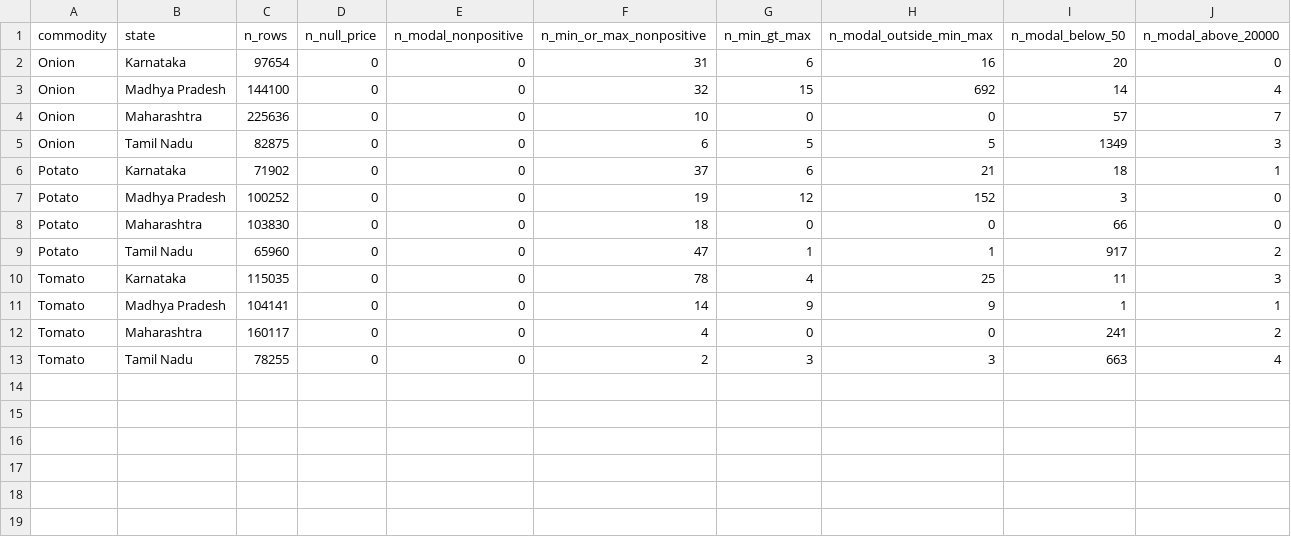
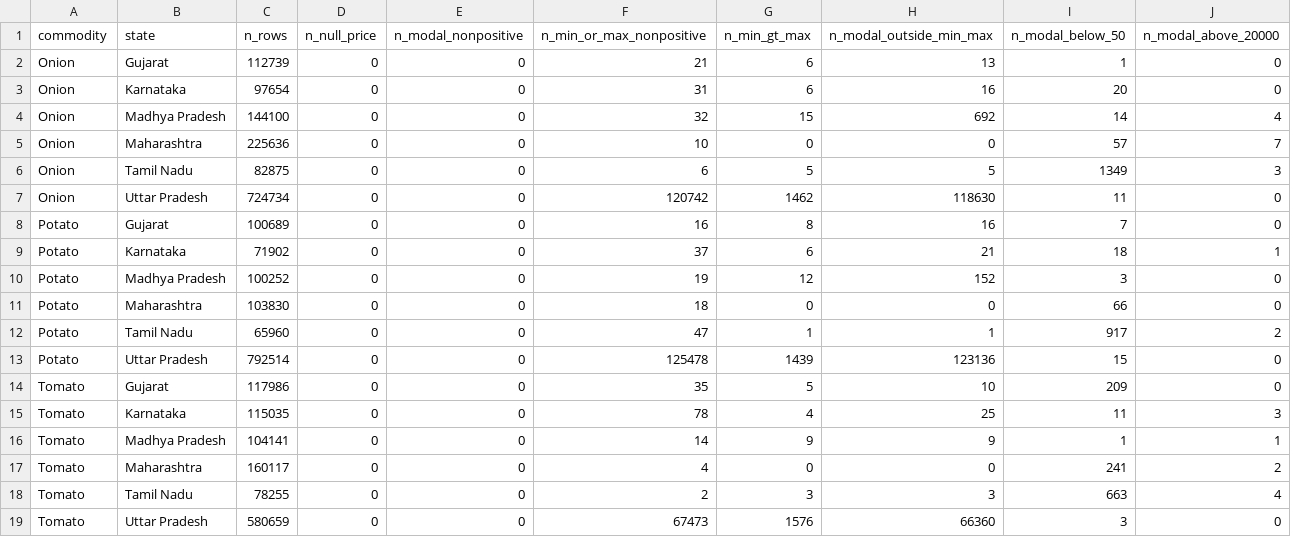
Before and after one commit to AbhijaySinghPanwar/MANDI_PULSE, a CSV file: reports/tables/phase0/13_quality_scope.csv, drawn as a sheet.

```diff
--- a/reports/tables/phase0/13_quality_scope.csv
+++ b/reports/tables/phase0/13_quality_scope.csv
@@ -1,2 +1,3 @@
 commodity,state,n_rows,n_null_price,n_modal_nonpositive,n_min_or_max_nonpositive,n_min_gt_max,n_modal_outside_min_max,n_modal_below_50,n_modal_above_20000
+Onion,Gujarat,112739,0,0,21,6,13,1,0
 Onion,Karnataka,97654,0,0,31,6,16,20,0
@@ -5,2 +6,4 @@ Onion,Maharashtra,225636,0,0,10,0,0,57,7
 Onion,Tamil Nadu,82875,0,0,6,5,5,1349,3
+Onion,Uttar Pradesh,724734,0,0,120742,1462,118630,11,0
+Potato,Gujarat,100689,0,0,16,8,16,7,0
 Potato,Karnataka,71902,0,0,37,6,21,18,1
@@ -9,2 +12,4 @@ Potato,Maharashtra,103830,0,0,18,0,0,66,0
 Potato,Tamil Nadu,65960,0,0,47,1,1,917,2
+Potato,Uttar Pradesh,792514,0,0,125478,1439,123136,15,0
+Tomato,Gujarat,117986,0,0,35,5,10,209,0
 Tomato,Karnataka,115035,0,0,78,4,25,11,3
@@ -13 +18,2 @@ Tomato,Maharashtra,160117,0,0,4,0,0,241,2
 Tomato,Tamil Nadu,78255,0,0,2,3,3,663,4
+Tomato,Uttar Pradesh,580659,0,0,67473,1576,66360,3,0
```
Also changed, not shown: reports/tables/phase0/07_scope_rows_by_year.csv, reports/tables/phase0/08_scope_markets_by_year.csv, 20 other files.
